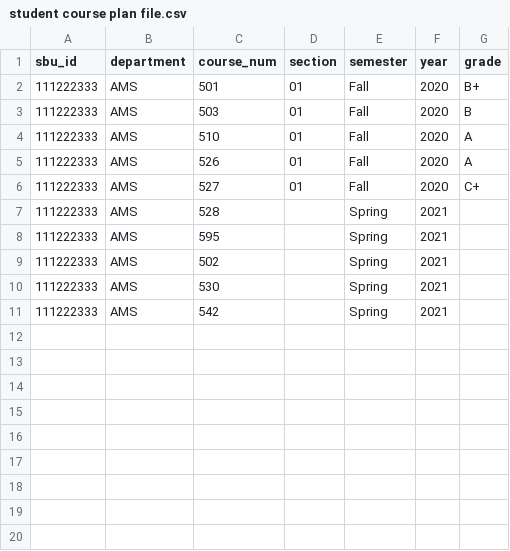
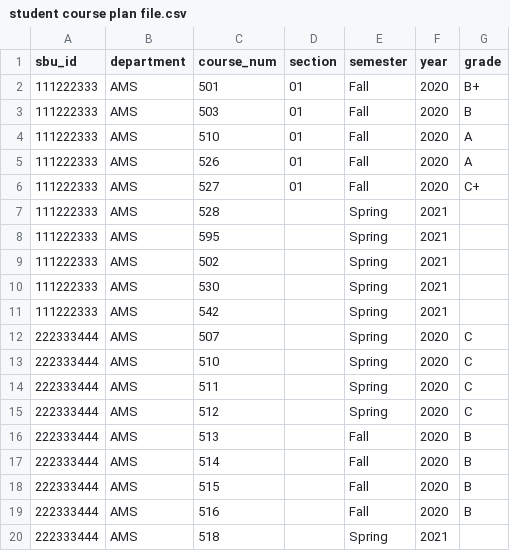
Before and after one commit to jahin-imtiaz/CSE416-Masters_Student_Tracker, a CSV file: import files/student course plan file.csv, drawn as a sheet; the diff names each change by its address in the sheet, - before the commit and + after, or states it on an @@ line.

```diff
--- a/import files/student course plan file.csv
+++ b/import files/student course plan file.csv
+row 12: 222333444 | AMS | 507 |  | Spring | 2020 | C
+row 13: 222333444 | AMS | 510 |  | Spring | 2020 | C
+row 14: 222333444 | AMS | 511 |  | Spring | 2020 | C
+row 15: 222333444 | AMS | 512 |  | Spring | 2020 | C
+row 16: 222333444 | AMS | 513 |  | Fall | 2020 | B
+row 17: 222333444 | AMS | 514 |  | Fall | 2020 | B
+row 18: 222333444 | AMS | 515 |  | Fall | 2020 | B
+row 19: 222333444 | AMS | 516 |  | Fall | 2020 | B
+row 20: 222333444 | AMS | 518 |  | Spring | 2021
```
Also changed, not shown: import files/student profile file.csv, 5 other files.
